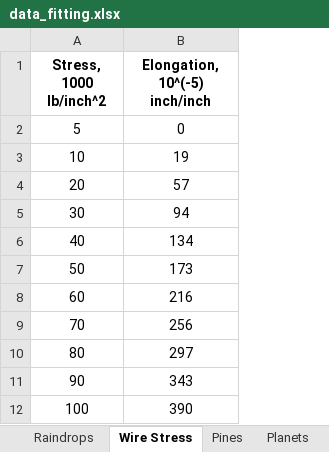
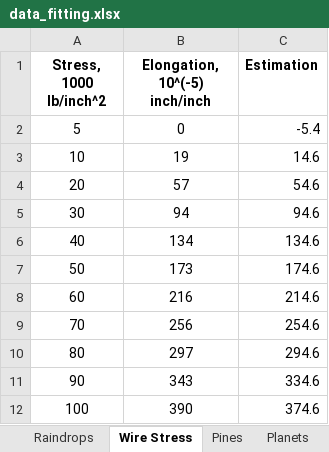
Before and after one commit to Catchco1/MathematicalModels, an Excel workbook: ModelFitting/data_fitting.xlsx, sheet Wire Stress, drawn as a sheet; values as stored, in another font and other column widths than the file's, no borders; charts and pictures not drawn; the diff names each change by its address in the sheet, - before the commit and + after, or states it on an @@ line.

```diff
--- a/ModelFitting/data_fitting.xlsx (sheet Wire Stress)
+++ b/ModelFitting/data_fitting.xlsx (sheet Wire Stress)
+column C (Estimation), rows 2-12: -5.4 | 14.6 | 54.6 | 94.6 | 134.6 | 174.6 | 214.6 | 254.6 | 294.6 | 334.6 | 374.6
```
Also changed, not shown: sheet Pines, sheet Planets, charts or pictures.
